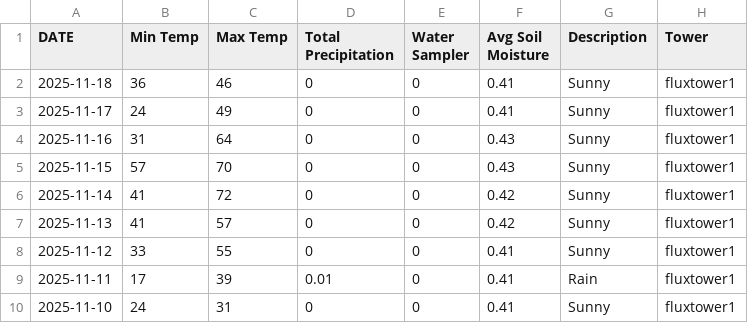
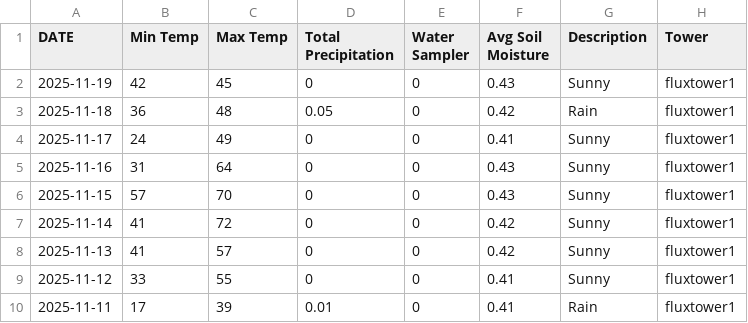
Before and after one commit to kesondrakey/kesondrakey.github.io, a CSV file: files/daily_fluxtower1.csv, drawn as a sheet; only a part is shown; the shorter side is filled out with more unchanged rows.

```diff
--- a/files/daily_fluxtower1.csv
+++ b/files/daily_fluxtower1.csv
@@ -1,3 +1,4 @@
 DATE,Min Temp,Max Temp,Total Precipitation,Water Sampler,Avg Soil Moisture,Description,Tower
-2025-11-18,36,46,0,0,0.41,Sunny,fluxtower1
+2025-11-19,42,45,0,0,0.43,Sunny,fluxtower1
+2025-11-18,36,48,0.05,0,0.42,Rain,fluxtower1
 2025-11-17,24,49,0,0,0.41,Sunny,fluxtower1
```
Also changed, not shown: files/daily_fluxtower2.csv, files/daily_fluxtower3.csv, 21 other files.
